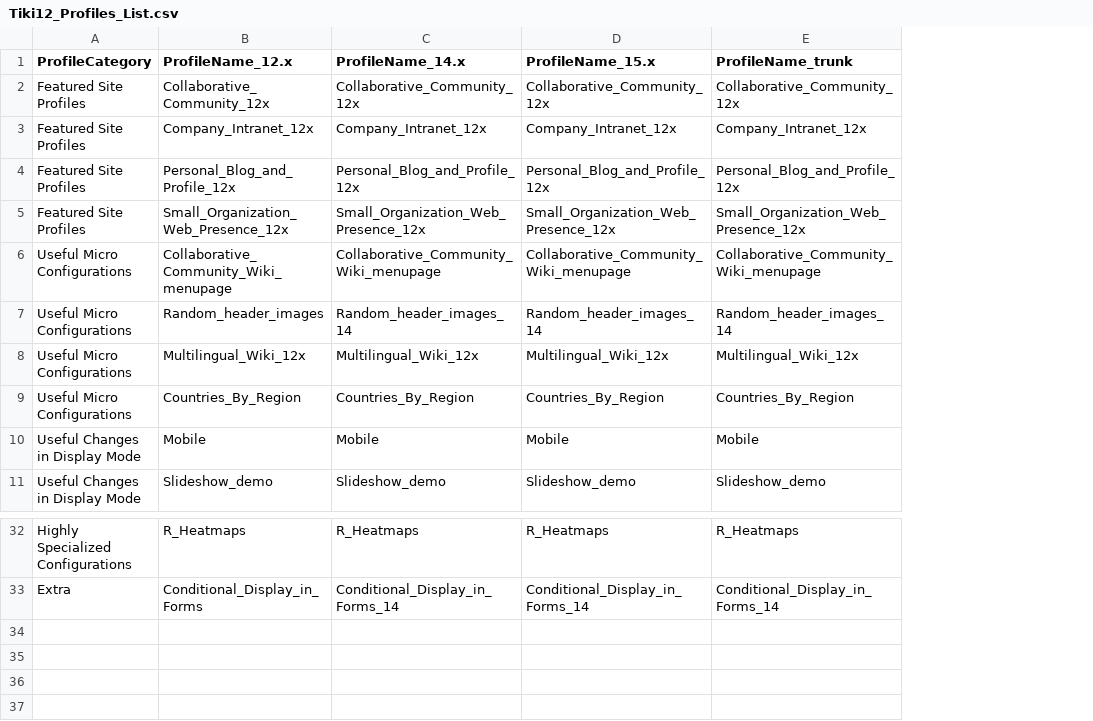
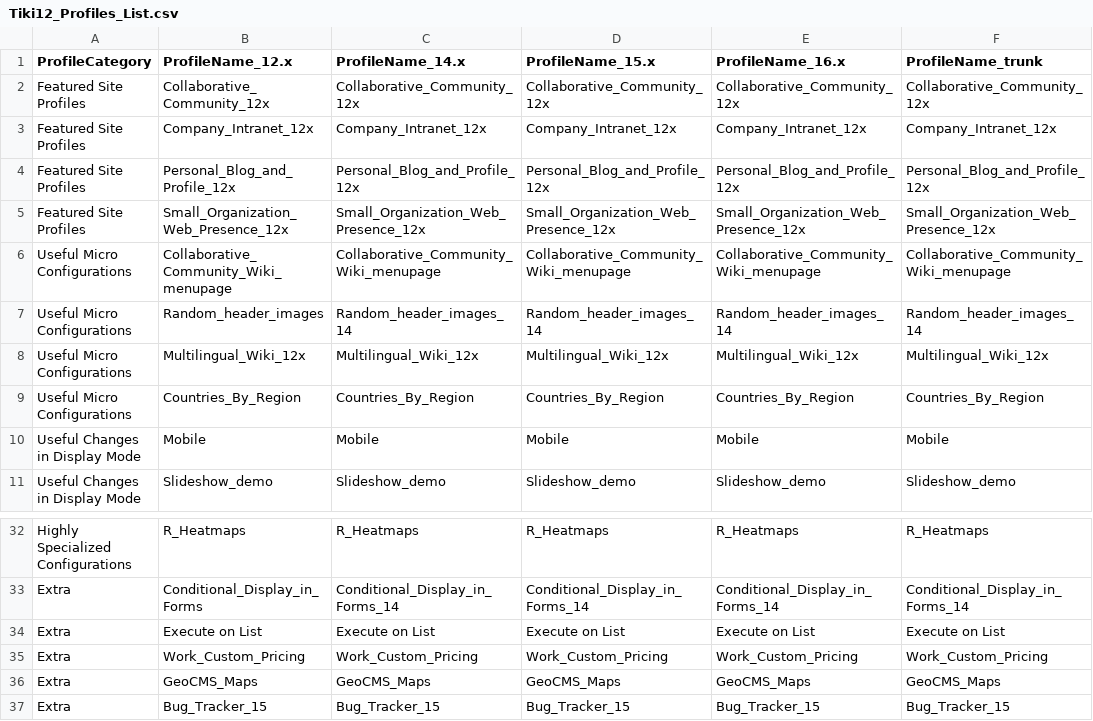
Before and after one commit to xavidp/TikiProfilesTester, a CSV file: Tiki12_Profiles_List.csv, drawn as a sheet; only a part is shown, gaps mark what is left out; the diff names each change by its address in the sheet, - before the commit and + after, or states it on an @@ line.

Commit message:
Updated profiles list to include 16.x and the 4 new profiles for 15.x+

```diff
--- a/Tiki12_Profiles_List.csv
+++ b/Tiki12_Profiles_List.csv
+column E (ProfileName_16.x), rows 2-11: Collaborative_Community_12x | Company_Intranet_12x | Personal_Blog_and_Profile_12x | Small_Organization_Web_Presence_12x | Collaborative_Community_Wiki_menupage | Random_header_images_14 | Multilingual_Wiki_12x | Countries_By_Region | Mobile | Slideshow_demo; rows 32-33: R_Heatmaps | Conditional_Display_in_Forms_14
+row 34: Extra | Execute on List | Execute on List | Execute on List | Execute on List | Execute on List
+row 35: Extra | Work_Custom_Pricing | Work_Custom_Pricing | Work_Custom_Pricing | Work_Custom_Pricing | Work_Custom_Pricing
+row 36: Extra | GeoCMS_Maps | GeoCMS_Maps | GeoCMS_Maps | GeoCMS_Maps | GeoCMS_Maps
+row 37: Extra | Bug_Tracker_15 | Bug_Tracker_15 | Bug_Tracker_15 | Bug_Tracker_15 | Bug_Tracker_15
```
Also changed, not shown: 1 other file.
